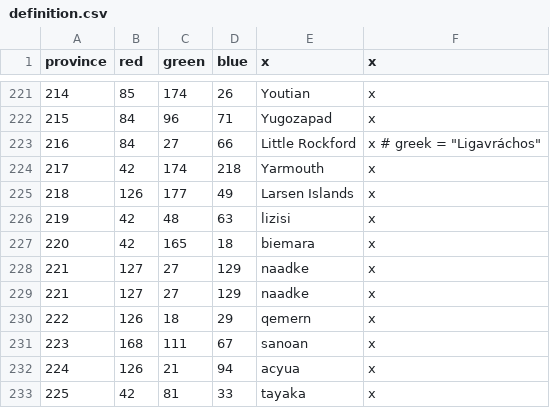
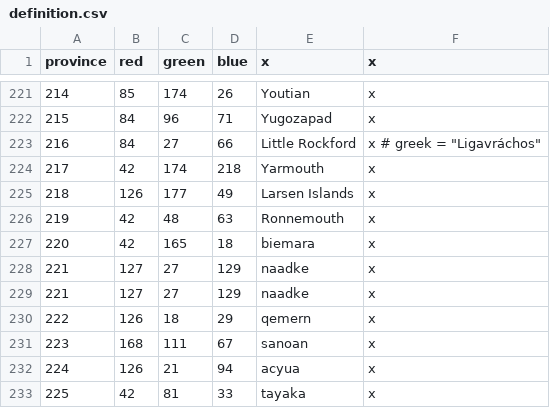
Before and after one commit to Pelinal/The-Last-Continent, a CSV file: map/definition.csv, drawn as a sheet; only a part is shown, gaps mark what is left out.

```diff
--- a/map/definition.csv
+++ b/map/definition.csv
@@ -225,3 +225,3 @@ province;red;green;blue;x;x
 218;126;177;49;Larsen Islands;x
-219;42;48;63;lizisi;x
+219;42;48;63;Ronnemouth;x
 220;42;165;18;biemara;x
```
Also changed, not shown: localisation/antarctica_titles_loc.csv, localisation/antartica_provsetup_loc.csv, 39 other files.
